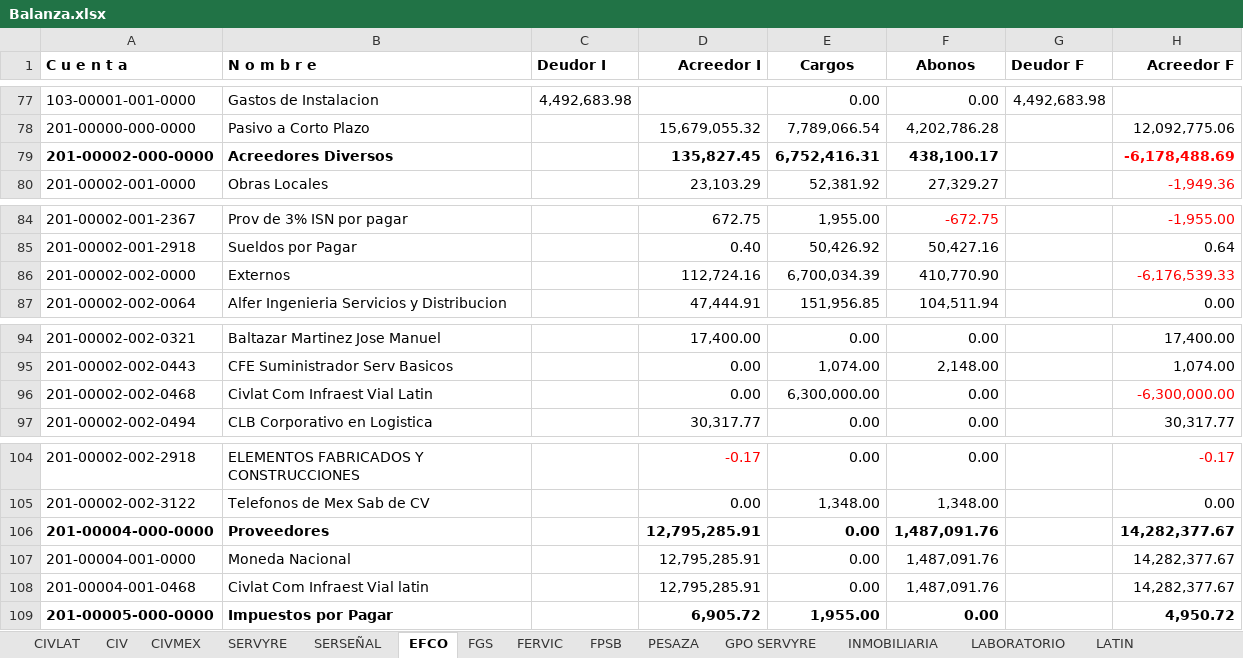
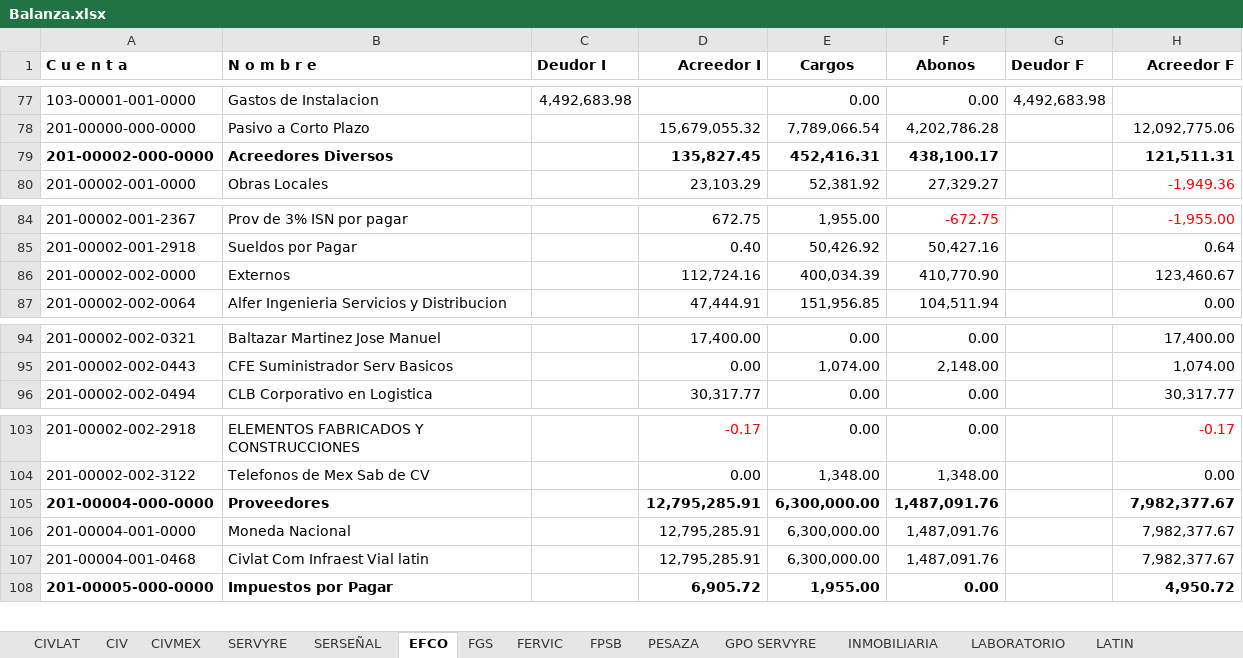
Before and after one commit to EduardoCampa/dashboard-financiero, an Excel workbook: Balanzas/2026/09/Balanza.xlsx, sheet EFCO, drawn as a sheet; only a part is shown, gaps mark what is left out; values as stored, in another font and other column widths than the file's, no borders; removed rows and columns are numbered as before the commit, all else as after; the diff names each change by its address in the sheet, - before the commit and + after, or states it on an @@ line.

```diff
--- a/Balanzas/2026/09/Balanza.xlsx (sheet EFCO)
+++ b/Balanzas/2026/09/Balanza.xlsx (sheet EFCO)
-E79 (Cargos): 6,752,416.31
+E79 (Cargos): 452,416.31
-H79 (Acreedor F): -6,178,488.69
+H79 (Acreedor F): 121,511.31
-H79 text colour: #FF0000
+H79 text colour: black
-E86 (Cargos): 6,700,034.39
+E86 (Cargos): 400,034.39
-H86 (Acreedor F): -6,176,539.33
+H86 (Acreedor F): 123,460.67
-H86 text colour: #FF0000
+H86 text colour: black
-row 96: 201-00002-002-0468 | Civlat Com Infraest Vial Latin |  | 0.00 | 6,300,000.00 | 0.00 |  | -6,300,000.00
-E105:E107 (Cargos): 0.00
+E105:E107 (Cargos): 6,300,000.00
-H105:H107 (Acreedor F): 14,282,377.67
+H105:H107 (Acreedor F): 7,982,377.67
```
Also changed, not shown: sheet FERVIC, sheet PESAZA, 2 other files.
